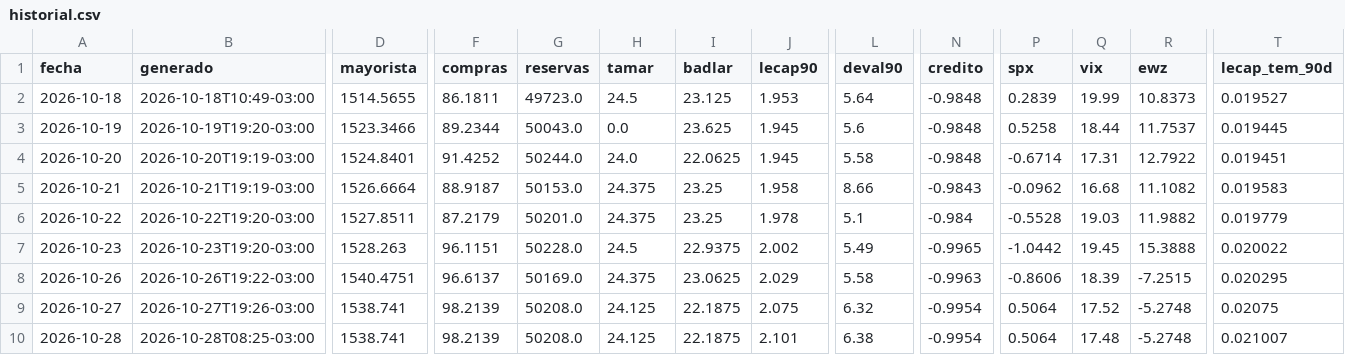
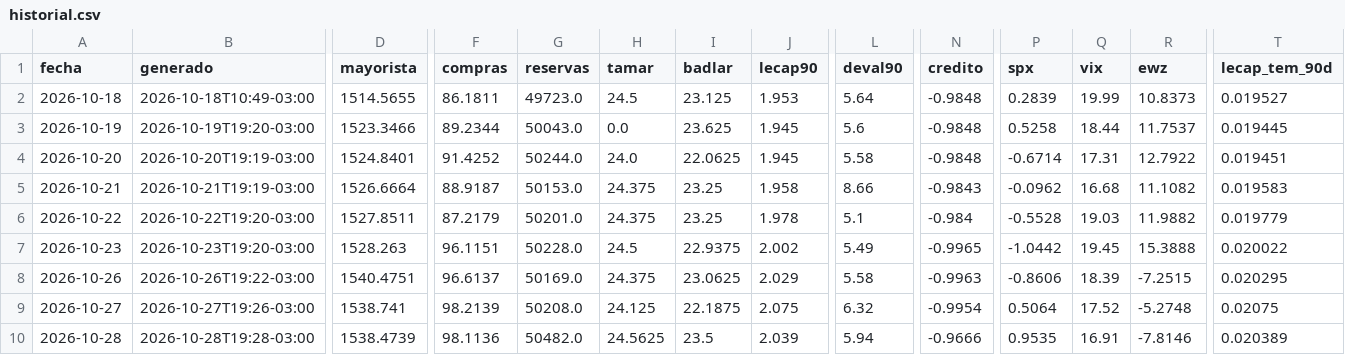
Before and after one commit to cristian-mktboard/mktboard-datos, a CSV file: data/historial.csv, drawn as a sheet; only a part is shown, gaps mark what is left out; the diff covers the shown part only; the diff names each change by its address in the sheet, - before the commit and + after, or states it on an @@ line.

```diff
--- a/data/historial.csv
+++ b/data/historial.csv
-B10 (generado): 2026-10-28T08:25-03:00
+B10 (generado): 2026-10-28T19:28-03:00
-D10 (mayorista): 1538.741
+D10 (mayorista): 1538.4739
-F10 (compras): 98.2139
+F10 (compras): 98.1136
-G10 (reservas): 50208.0
+G10 (reservas): 50482.0
-H10 (tamar): 24.125
+H10 (tamar): 24.5625
-I10 (badlar): 22.1875
+I10 (badlar): 23.5
-J10 (lecap90): 2.101
+J10 (lecap90): 2.039
-L10 (deval90): 6.38
+L10 (deval90): 5.94
-N10 (credito): -0.9954
+N10 (credito): -0.9666
-P10 (spx): 0.5064
+P10 (spx): 0.9535
-Q10 (vix): 17.48
+Q10 (vix): 16.91
-R10 (ewz): -5.2748
+R10 (ewz): -7.8146
-T10 (lecap_tem_90d): 0.021007
+T10 (lecap_tem_90d): 0.020389
```
Also changed, not shown: 7 edited cells elsewhere in this file, 4 other files.
